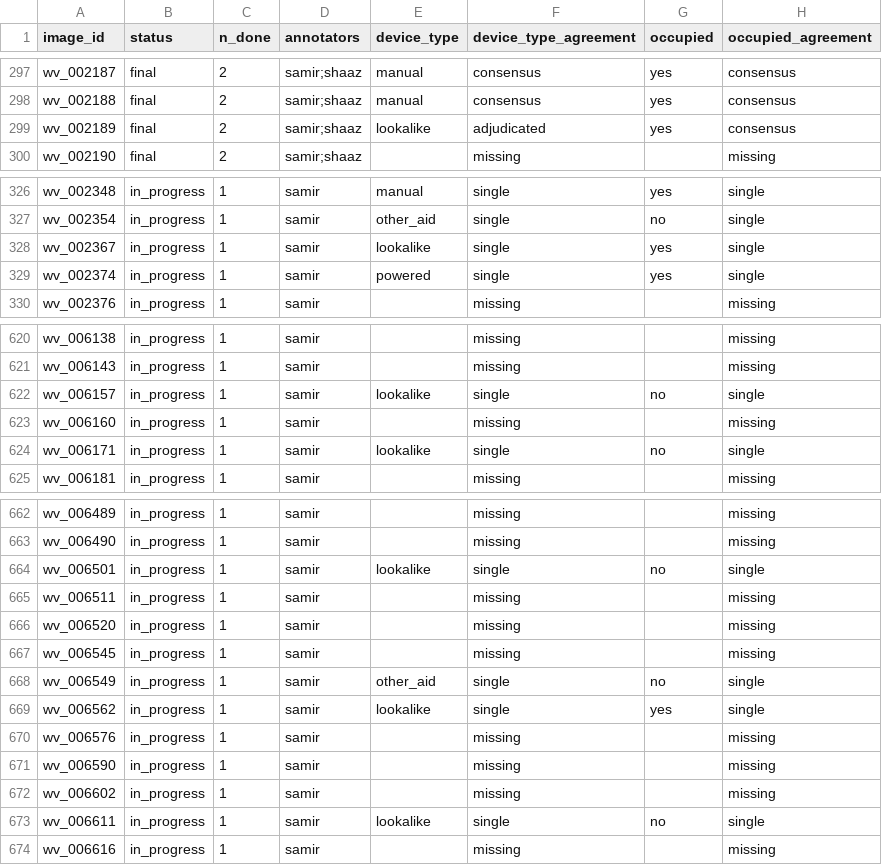
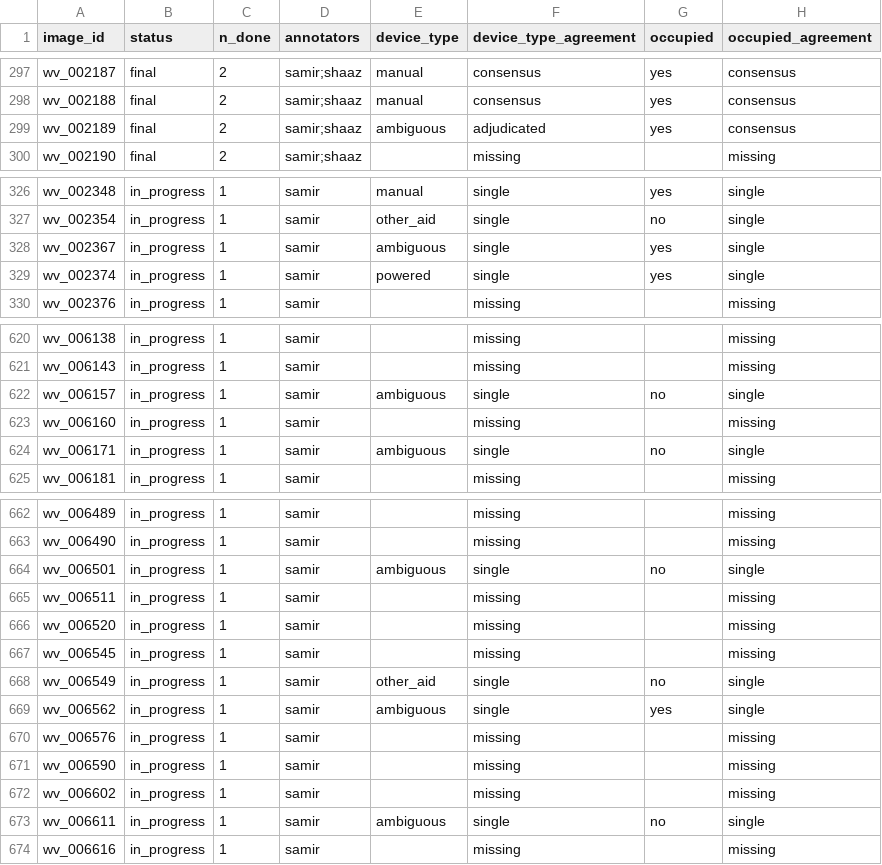
Before and after one commit to Mi3-Lab/MAID, a CSV file: derived/labels.csv, drawn as a sheet; only a part is shown, gaps mark what is left out; the diff covers the shown part only; the diff names each change by its address in the sheet, - before the commit and + after, or states it on an @@ line.

Commit message:
derived: rebuild from annotations/events [skip ci]

```diff
--- a/derived/labels.csv
+++ b/derived/labels.csv
-E299 (device_type): lookalike
+E299 (device_type): ambiguous
-E328 (device_type): lookalike
+E328 (device_type): ambiguous
-E622 (device_type): lookalike
+E622 (device_type): ambiguous
-E624 (device_type): lookalike
+E624 (device_type): ambiguous
-E664 (device_type): lookalike
+E664 (device_type): ambiguous
-E669 (device_type): lookalike
+E669 (device_type): ambiguous
-E673 (device_type): lookalike
+E673 (device_type): ambiguous
```
Also changed, not shown: 9 edited cells elsewhere in this file, derived/per_annotator_labels.csv, 1 other file.
